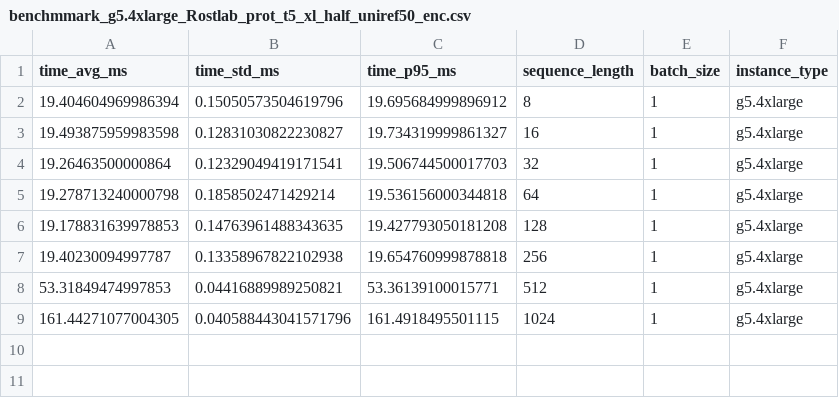
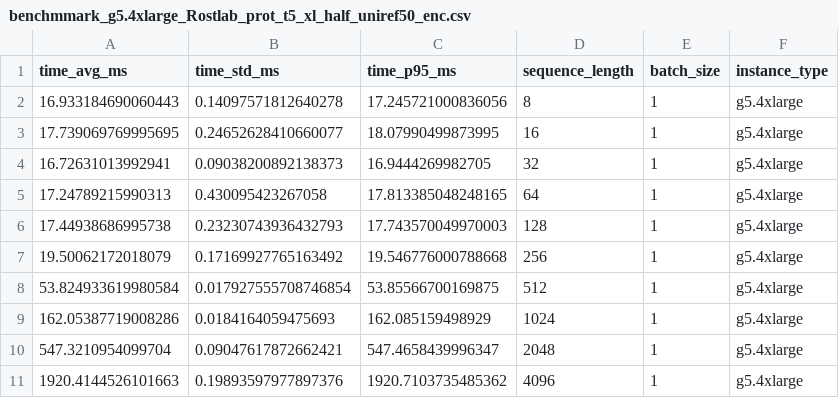
Before and after one commit to nroldanf/transformers-neuron-benchmark, a CSV file: benchmark/results/benchmmark_g5.4xlarge_Rostlab_prot_t5_xl_half_uniref50_enc.csv, drawn as a sheet.

Commit message:
add   benchmark results for gpu

```diff
--- a/benchmark/results/benchmmark_g5.4xlarge_Rostlab_prot_t5_xl_half_uniref50_enc.csv
+++ b/benchmark/results/benchmmark_g5.4xlarge_Rostlab_prot_t5_xl_half_uniref50_enc.csv
@@ -1,9 +1,11 @@
 time_avg_ms,time_std_ms,time_p95_ms,sequence_length,batch_size,instance_type
-19.404604969986394,0.15050573504619796,19.695684999896912,8,1,g5.4xlarge
-19.493875959983598,0.12831030822230827,19.734319999861327,16,1,g5.4xlarge
-19.26463500000864,0.12329049419171541,19.506744500017703,32,1,g5.4xlarge
-19.278713240000798,0.1858502471429214,19.536156000344818,64,1,g5.4xlarge
-19.178831639978853,0.14763961488343635,19.427793050181208,128,1,g5.4xlarge
-19.40230094997787,0.13358967822102938,19.654760999878818,256,1,g5.4xlarge
-53.31849474997853,0.04416889989250821,53.36139100015771,512,1,g5.4xlarge
-161.44271077004305,0.040588443041571796,161.4918495501115,1024,1,g5.4xlarge
+16.933184690060443,0.14097571812640278,17.245721000836056,8,1,g5.4xlarge
+17.739069769995695,0.24652628410660077,18.07990499873995,16,1,g5.4xlarge
+16.72631013992941,0.09038200892138373,16.9444269982705,32,1,g5.4xlarge
+17.24789215990313,0.430095423267058,17.813385048248165,64,1,g5.4xlarge
+17.44938686995738,0.23230743936432793,17.743570049970003,128,1,g5.4xlarge
+19.50062172018079,0.17169927765163492,19.546776000788668,256,1,g5.4xlarge
+53.824933619980584,0.017927555708746854,53.85566700169875,512,1,g5.4xlarge
+162.05387719008286,0.0184164059475693,162.085159498929,1024,1,g5.4xlarge
+547.3210954099704,0.09047617872662421,547.4658439996347,2048,1,g5.4xlarge
+1920.4144526101663,0.19893597977897376,1920.7103735485362,4096,1,g5.4xlarge
```
Also changed, not shown: benchmark/results/benchmmark_g5.4xlarge_Rostlab_prot_bert.csv, 13 other files.
